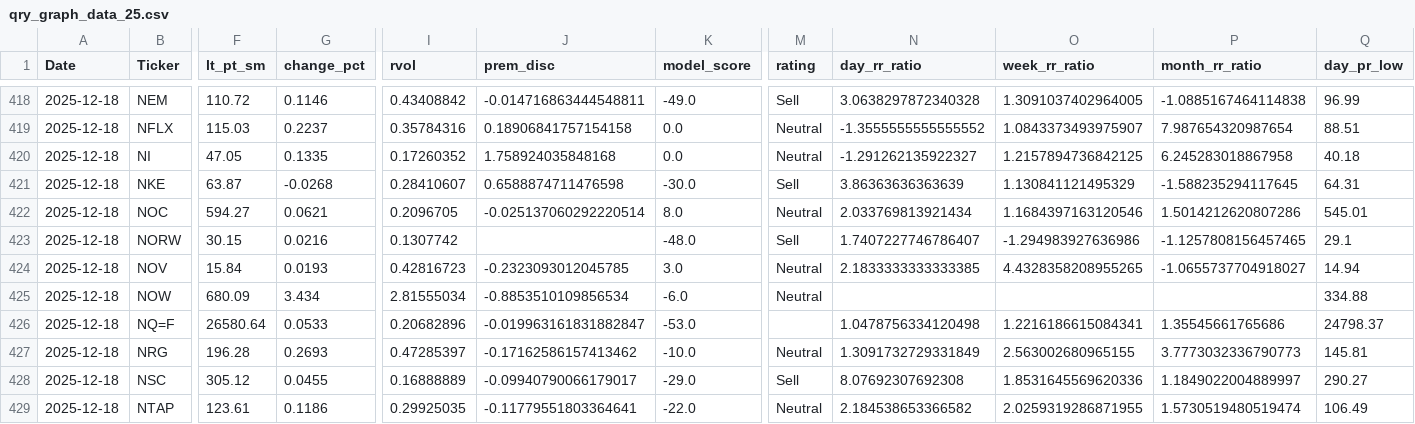
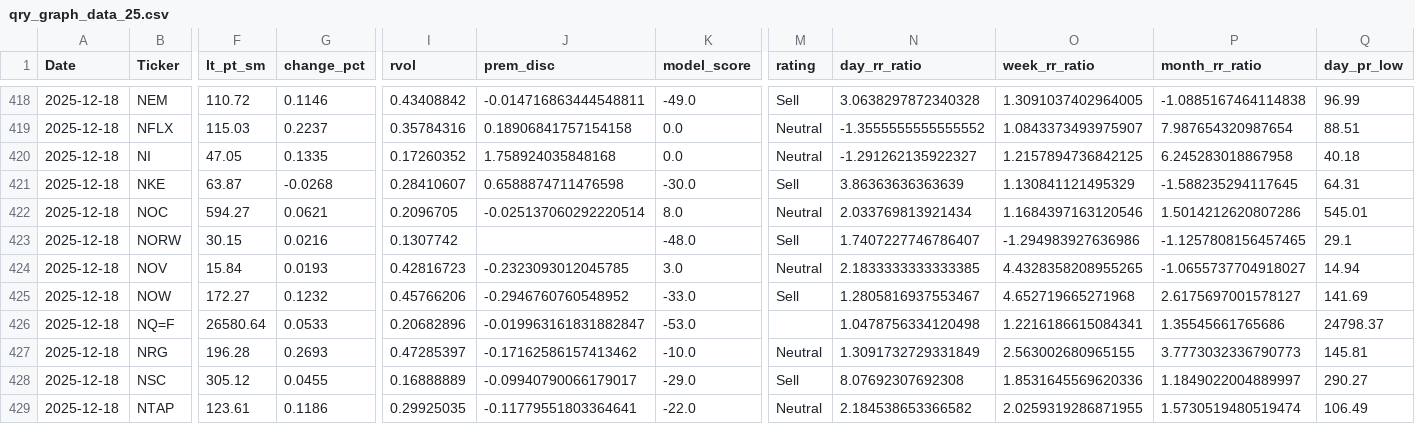
Before and after one commit to MarkmentumResearch/Demo, a CSV file: data/qry_graph_data_25.csv, drawn as a sheet; only a part is shown, gaps mark what is left out; the diff covers the shown part only; the diff names each change by its address in the sheet, - before the commit and + after, or states it on an @@ line.

```diff
--- a/data/qry_graph_data_25.csv
+++ b/data/qry_graph_data_25.csv
-F425 (lt_pt_sm): 680.09
+F425 (lt_pt_sm): 172.27
-G425 (change_pct): 3.434
+G425 (change_pct): 0.1232
-I425 (rvol): 2.81555034
+I425 (rvol): 0.45766206
-J425 (prem_disc): -0.8853510109856534
+J425 (prem_disc): -0.2946760760548952
-K425 (model_score): -6.0
+K425 (model_score): -33.0
-M425 (rating): Neutral
+M425 (rating): Sell
-N425 (day_rr_ratio): (empty)
+N425 (day_rr_ratio): 1.2805816937553467
-O425 (week_rr_ratio): (empty)
+O425 (week_rr_ratio): 4.652719665271968
-P425 (month_rr_ratio): (empty)
+P425 (month_rr_ratio): 2.6175697001578127
-Q425 (day_pr_low): 334.88
+Q425 (day_pr_low): 141.69
```
Also changed, not shown: 11 edited cells elsewhere in this file, data/model_score_calc.csv, data/qry_graph_data_20.csv, 56 other files.
